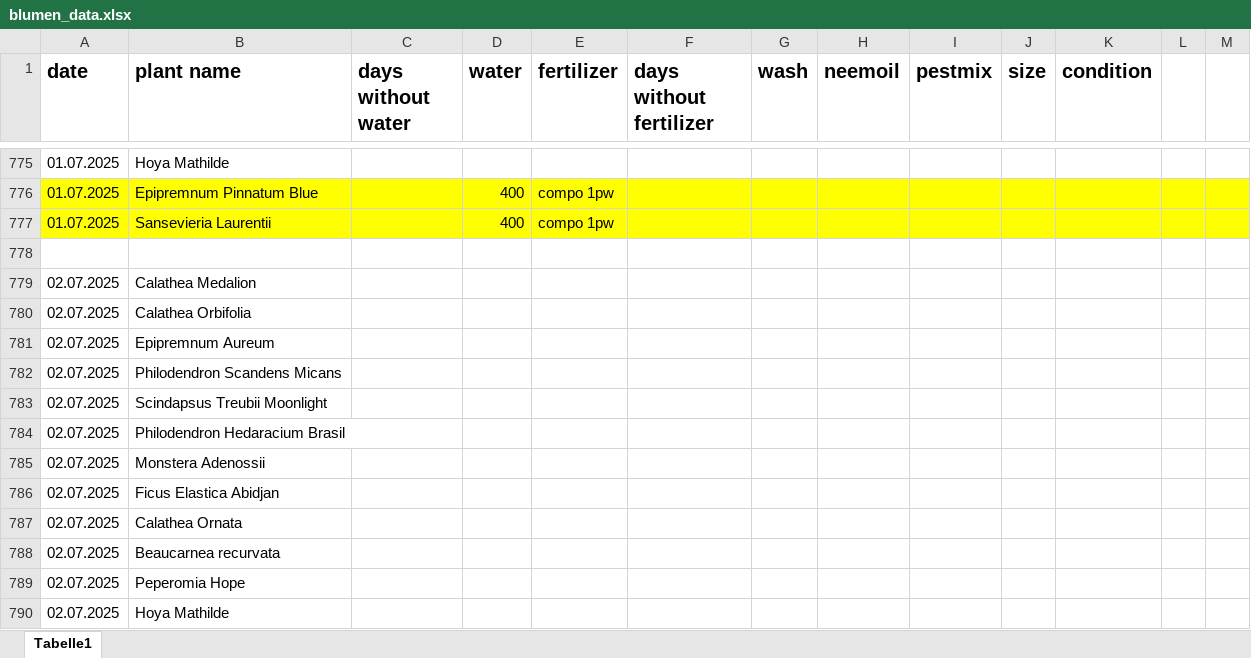
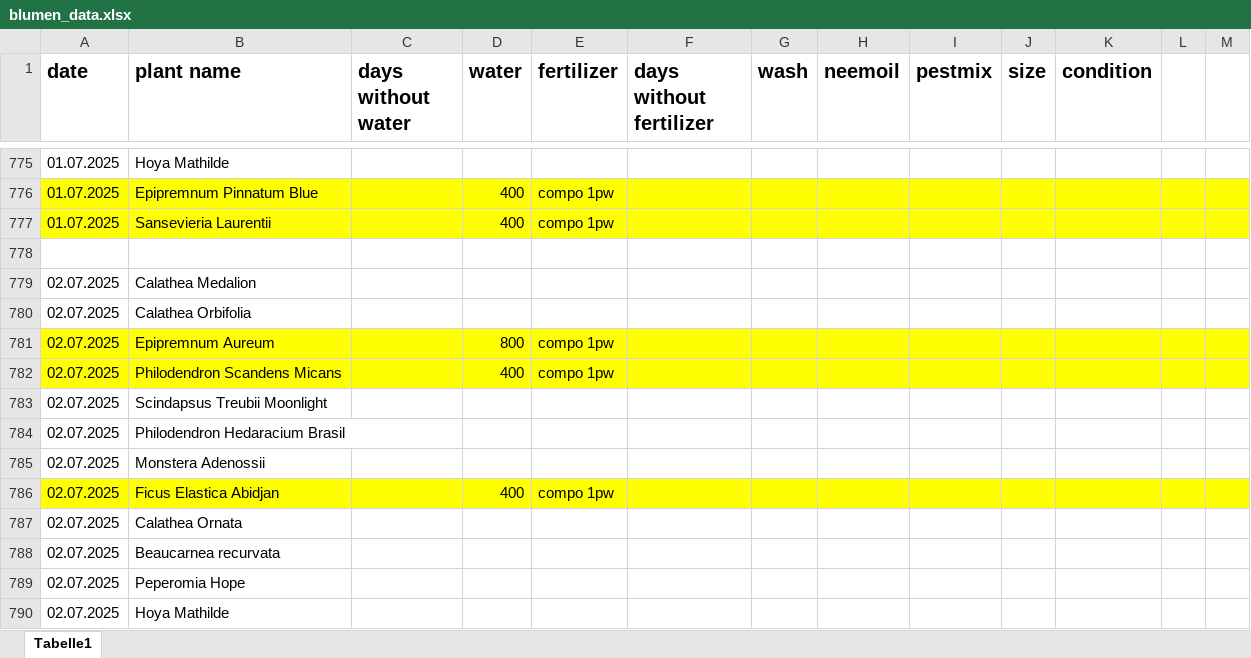
Before and after one commit to Iakithega/blumn, an Excel workbook: data/blumen_data.xlsx, sheet Tabelle1, drawn as a sheet; only a part is shown, gaps mark what is left out; values as stored, in another font and other column widths than the file's, no borders; the diff names each change by its address in the sheet, - before the commit and + after, or states it on an @@ line.

Commit message:
nentry

```diff
--- a/data/blumen_data.xlsx (sheet Tabelle1)
+++ b/data/blumen_data.xlsx (sheet Tabelle1)
-A781:M782 fill: none
+A781:M782 fill: #FFFF00
-D781 (water): (empty)
+D781 (water): 800
-E781:E782 (fertilizer): (empty)
+E781:E782 (fertilizer): compo 1pw
-D782 (water): (empty)
+D782 (water): 400
-A786:M786 fill: none
+A786:M786 fill: #FFFF00
-D786 (water): (empty)
+D786 (water): 400
-E786 (fertilizer): (empty)
+E786 (fertilizer): compo 1pw
```
